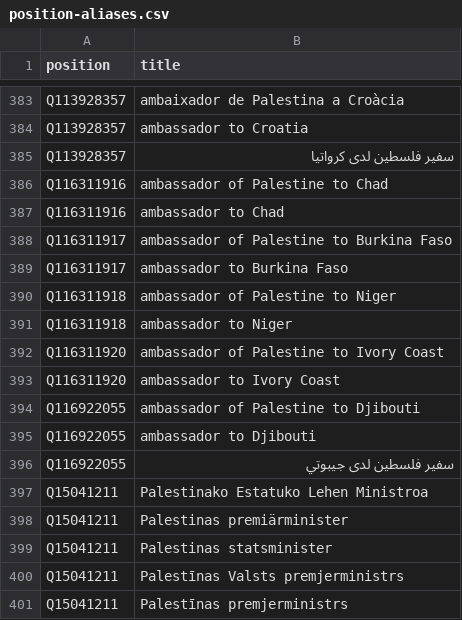
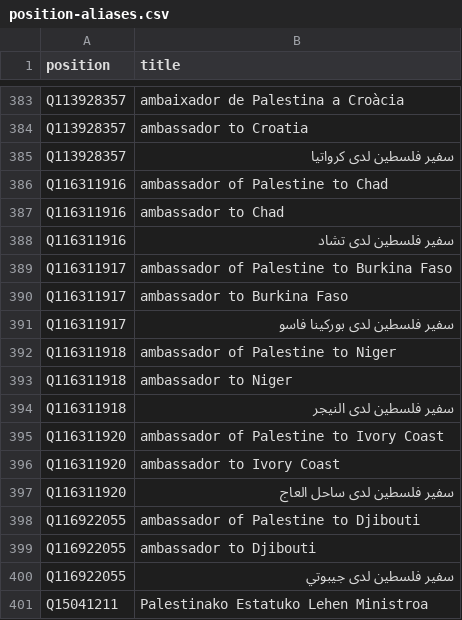
Before and after one commit to every-politician-scrapers/palestine, a CSV file: wikidata/results/position-aliases.csv, drawn as a sheet; only a part is shown, gaps mark what is left out; the shorter side is filled out with more unchanged rows.

```diff
--- a/wikidata/results/position-aliases.csv
+++ b/wikidata/results/position-aliases.csv
@@ -387,8 +387,12 @@ Q116311916,ambassador of Palestine to Chad
 Q116311916,ambassador to Chad
+Q116311916,سفير فلسطين لدى تشاد
 Q116311917,ambassador of Palestine to Burkina Faso
 Q116311917,ambassador to Burkina Faso
+Q116311917,سفير فلسطين لدى بوركينا فاسو
 Q116311918,ambassador of Palestine to Niger
 Q116311918,ambassador to Niger
+Q116311918,سفير فلسطين لدى النيجر
 Q116311920,ambassador of Palestine to Ivory Coast
 Q116311920,ambassador to Ivory Coast
+Q116311920,سفير فلسطين لدى ساحل العاج
 Q116922055,ambassador of Palestine to Djibouti
```
